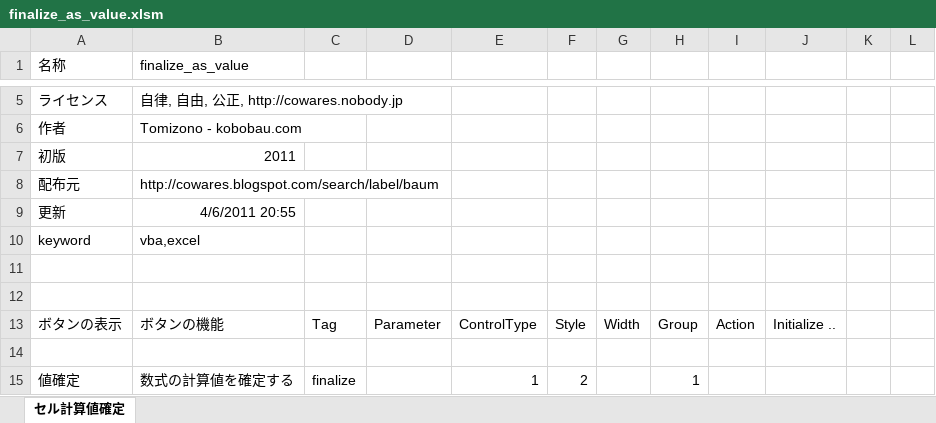
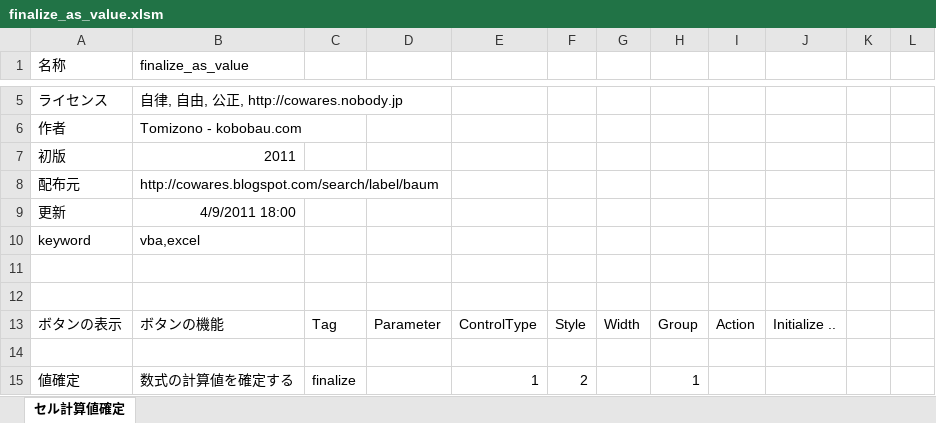
Before and after one commit to osubera/cowares-excel-hello, an Excel workbook: contributed/baum/finalize_as_value/finalize_as_value.xlsm, sheet セル計算値確定, drawn as a sheet; only a part is shown, gaps mark what is left out; values as stored, in another font and other column widths than the file's, no borders; charts and pictures not drawn; the diff names each change by its address in the sheet, - before the commit and + after, or states it on an @@ line.

Commit message:
update finalize_as_value for issue 22

```diff
--- a/contributed/baum/finalize_as_value/finalize_as_value.xlsm (sheet セル計算値確定)
+++ b/contributed/baum/finalize_as_value/finalize_as_value.xlsm (sheet セル計算値確定)
-B9 (finalize_as_value): 4/6/2011 20:55
+B9 (finalize_as_value): 4/9/2011 18:00
```
Also changed, not shown: 3 other files.
